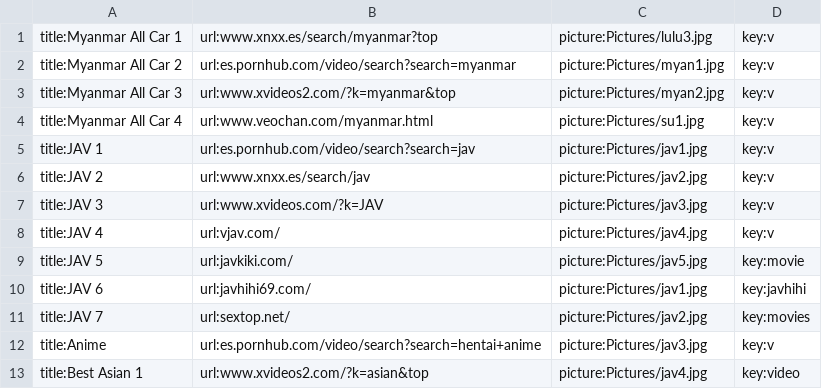
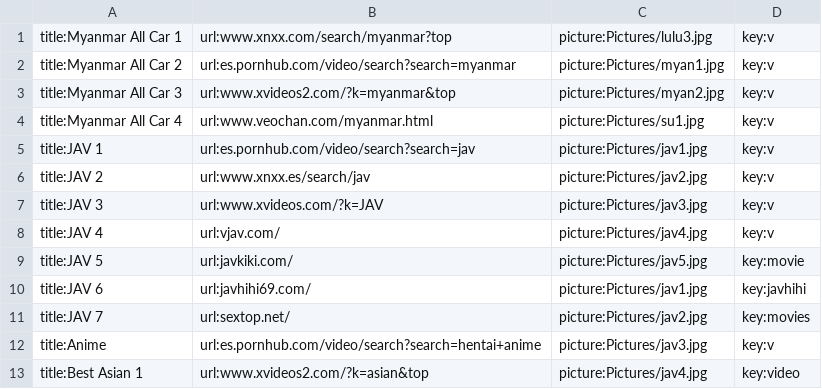
Before and after one commit to ghnaruto/movie_paradise, a CSV file: category.csv, drawn as a sheet.

Commit message:
Update category.csv

```diff
--- a/category.csv
+++ b/category.csv
@@ -1,2 +1,2 @@
-title:Myanmar All Car 1,url:www.xnxx.es/search/myanmar?top,picture:Pictures/lulu3.jpg,key:v
+title:Myanmar All Car 1,url:www.xnxx.com/search/myanmar?top,picture:Pictures/lulu3.jpg,key:v
 title:Myanmar All Car 2,url:es.pornhub.com/video/search?search=myanmar,picture:Pictures/myan1.jpg,key:v
```
